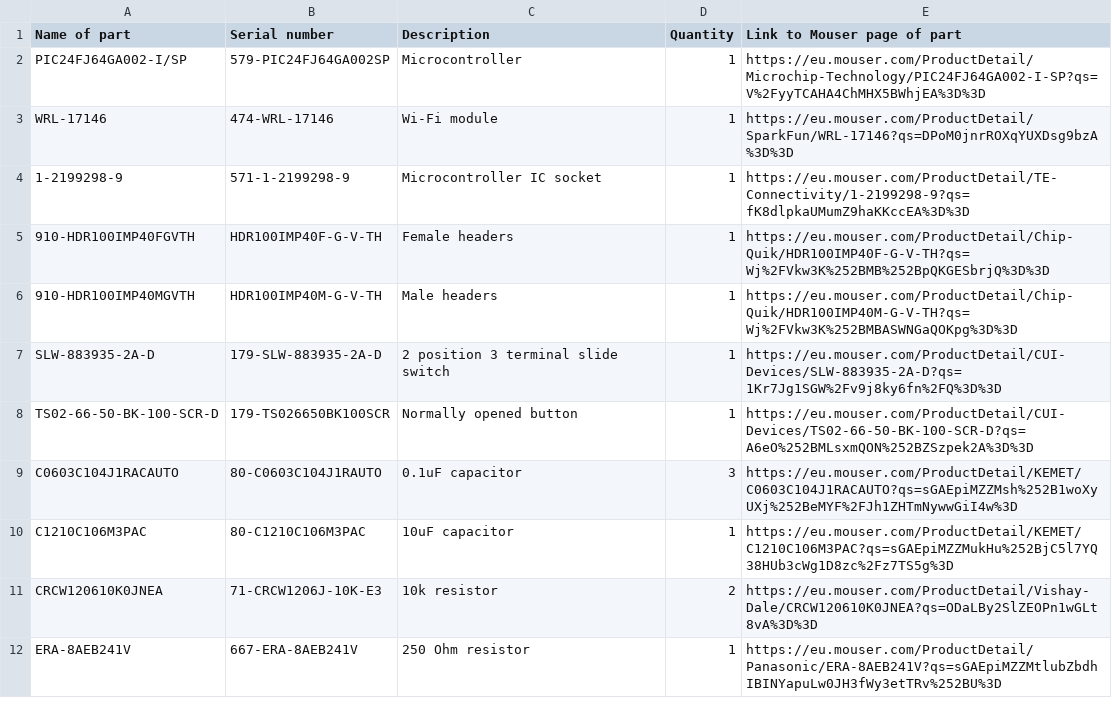
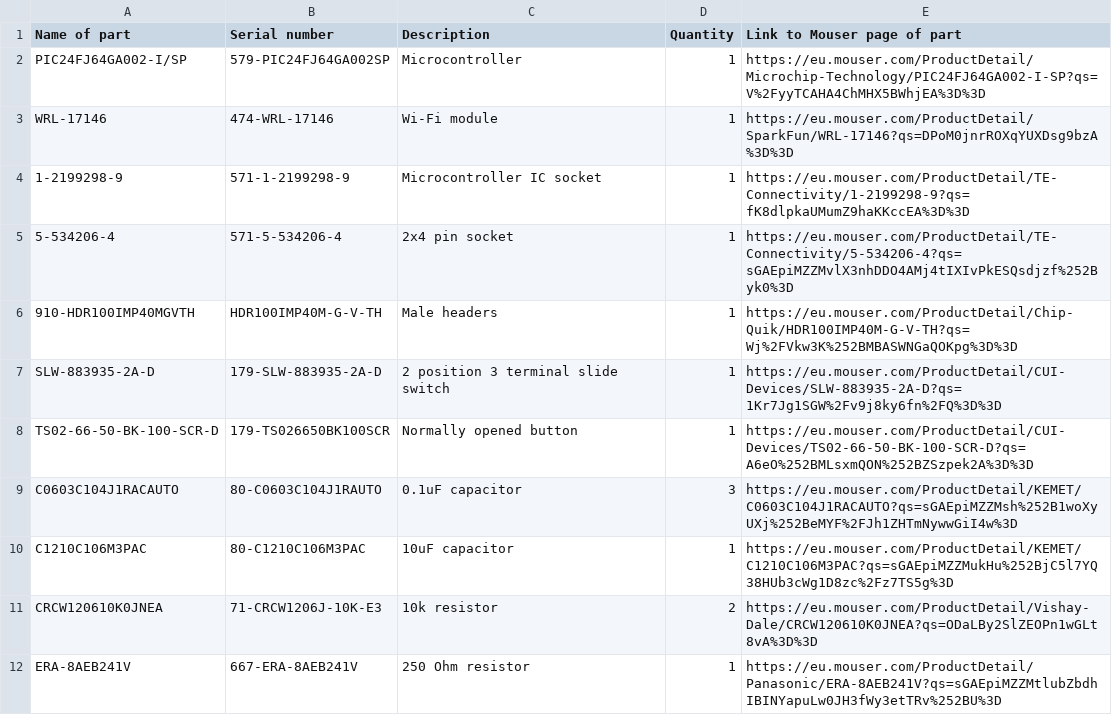
Before and after one commit to codeandrelax/2DSpaceMapping_C, a CSV file: components.csv, drawn as a sheet.

Commit message:
Update components.csv

```diff
--- a/components.csv
+++ b/components.csv
@@ -4,3 +4,3 @@ WRL-17146,474-WRL-17146,Wi-Fi module,1,https://eu.mouser.com/ProductDetail/Spark
 1-2199298-9,571-1-2199298-9,Microcontroller IC socket,1,https://eu.mouser.com/ProductDetail/TE-Connectivity/1-2199298-9?qs=fK8dlpkaUMumZ9haKKccEA%3D%3D
-910-HDR100IMP40FGVTH,HDR100IMP40F-G-V-TH,Female headers,1,https://eu.mouser.com/ProductDetail/Chip-Quik/HDR100IMP40F-G-V-TH?qs=Wj%2FVkw3K%252BMB%252BpQKGESbrjQ%3D%3D
+5-534206-4,571-5-534206-4,2x4 pin socket,1,https://eu.mouser.com/ProductDetail/TE-Connectivity/5-534206-4?qs=sGAEpiMZZMvlX3nhDDO4AMj4tIXIvPkESQsdjzf%252Byk0%3D
 910-HDR100IMP40MGVTH,HDR100IMP40M-G-V-TH,Male headers,1,https://eu.mouser.com/ProductDetail/Chip-Quik/HDR100IMP40M-G-V-TH?qs=Wj%2FVkw3K%252BMBASWNGaQOKpg%3D%3D
```
